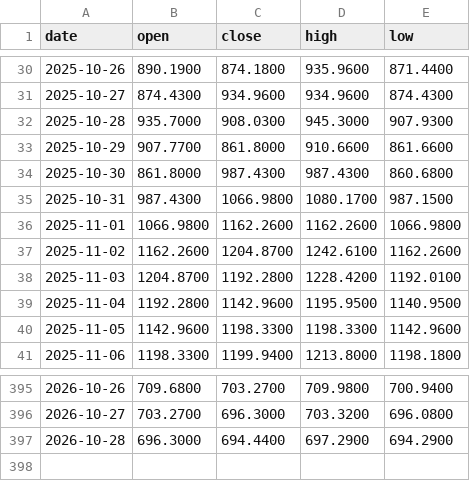
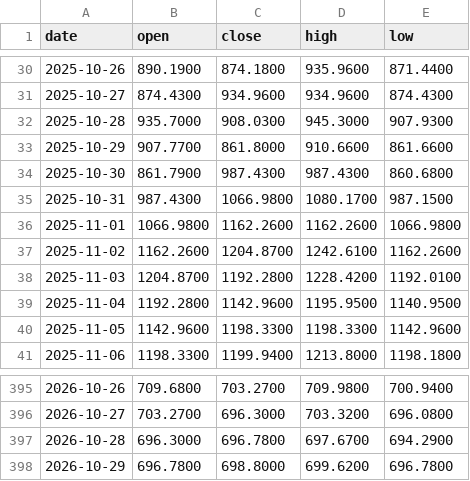
Before and after one commit to Bowen389/fable-ML, a CSV file: data/broad_kline.csv, drawn as a sheet; only a part is shown, gaps mark what is left out.

```diff
--- a/data/broad_kline.csv
+++ b/data/broad_kline.csv
@@ -33,3 +33,3 @@ date,open,close,high,low
 2025-10-29,907.7700,861.8000,910.6600,861.6600
-2025-10-30,861.8000,987.4300,987.4300,860.6800
+2025-10-30,861.7900,987.4300,987.4300,860.6800
 2025-10-31,987.4300,1066.9800,1080.1700,987.1500
@@ -396,2 +396,3 @@ date,open,close,high,low
 2026-10-27,703.2700,696.3000,703.3200,696.0800
-2026-10-28,696.3000,694.4400,697.2900,694.2900
+2026-10-28,696.3000,696.7800,697.6700,694.2900
+2026-10-29,696.7800,698.8000,699.6200,696.7800
```
Also changed, not shown: 4 other files.
